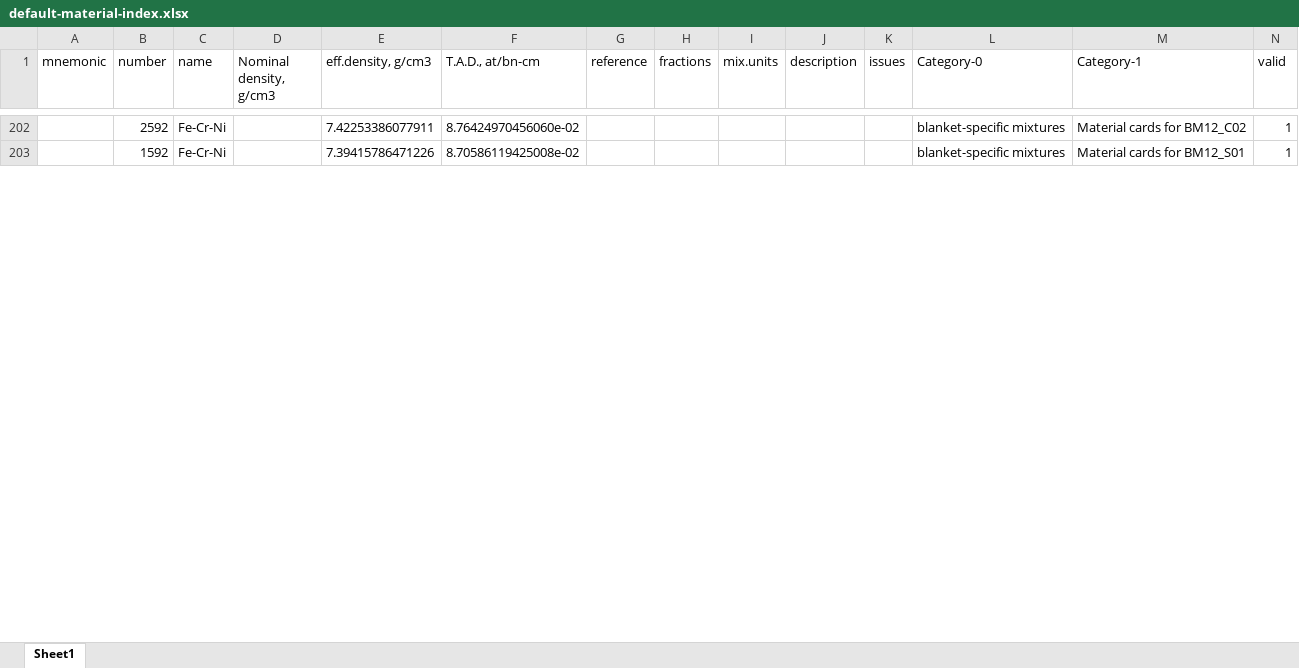
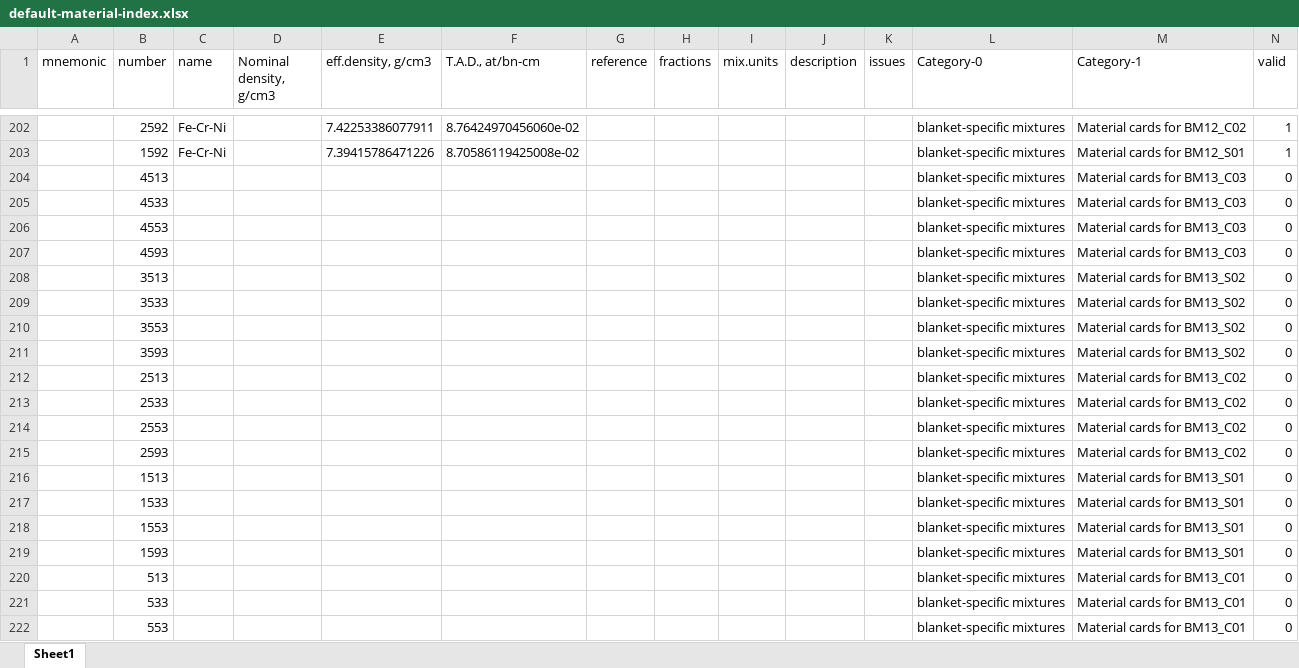
Before and after one commit to MC-kit/map-stp, an Excel workbook: src/mapstp/data/default-material-index.xlsx, sheet Sheet1, drawn as a sheet; only a part is shown, gaps mark what is left out; values as stored, in another font and other column widths than the file's, no borders; charts and pictures not drawn; the diff covers the shown part only; the diff names each change by its address in the sheet, - before the commit and + after, or states it on an @@ line.

Commit message:
update materials index

```diff
--- a/src/mapstp/data/default-material-index.xlsx (sheet Sheet1)
+++ b/src/mapstp/data/default-material-index.xlsx (sheet Sheet1)
@@ row 204 unhidden:  | 4513 |  |  |  |  |  |  |  |  |  | blanket-specific mixtures | Material cards for BM13_C03 | 0 @@
@@ row 205 unhidden:  | 4533 |  |  |  |  |  |  |  |  |  | blanket-specific mixtures | Material cards for BM13_C03 | 0 @@
@@ row 206 unhidden:  | 4553 |  |  |  |  |  |  |  |  |  | blanket-specific mixtures | Material cards for BM13_C03 | 0 @@
@@ row 207 unhidden:  | 4593 |  |  |  |  |  |  |  |  |  | blanket-specific mixtures | Material cards for BM13_C03 | 0 @@
@@ row 208 unhidden:  | 3513 |  |  |  |  |  |  |  |  |  | blanket-specific mixtures | Material cards for BM13_S02 | 0 @@
@@ row 209 unhidden:  | 3533 |  |  |  |  |  |  |  |  |  | blanket-specific mixtures | Material cards for BM13_S02 | 0 @@
@@ row 210 unhidden:  | 3553 |  |  |  |  |  |  |  |  |  | blanket-specific mixtures | Material cards for BM13_S02 | 0 @@
@@ row 211 unhidden:  | 3593 |  |  |  |  |  |  |  |  |  | blanket-specific mixtures | Material cards for BM13_S02 | 0 @@
@@ row 212 unhidden:  | 2513 |  |  |  |  |  |  |  |  |  | blanket-specific mixtures | Material cards for BM13_C02 | 0 @@
@@ row 213 unhidden:  | 2533 |  |  |  |  |  |  |  |  |  | blanket-specific mixtures | Material cards for BM13_C02 | 0 @@
@@ row 214 unhidden:  | 2553 |  |  |  |  |  |  |  |  |  | blanket-specific mixtures | Material cards for BM13_C02 | 0 @@
@@ row 215 unhidden:  | 2593 |  |  |  |  |  |  |  |  |  | blanket-specific mixtures | Material cards for BM13_C02 | 0 @@
@@ row 216 unhidden:  | 1513 |  |  |  |  |  |  |  |  |  | blanket-specific mixtures | Material cards for BM13_S01 | 0 @@
@@ row 217 unhidden:  | 1533 |  |  |  |  |  |  |  |  |  | blanket-specific mixtures | Material cards for BM13_S01 | 0 @@
@@ row 218 unhidden:  | 1553 |  |  |  |  |  |  |  |  |  | blanket-specific mixtures | Material cards for BM13_S01 | 0 @@
@@ row 219 unhidden:  | 1593 |  |  |  |  |  |  |  |  |  | blanket-specific mixtures | Material cards for BM13_S01 | 0 @@
@@ row 220 unhidden:  | 513 |  |  |  |  |  |  |  |  |  | blanket-specific mixtures | Material cards for BM13_C01 | 0 @@
@@ row 221 unhidden:  | 533 |  |  |  |  |  |  |  |  |  | blanket-specific mixtures | Material cards for BM13_C01 | 0 @@
@@ row 222 unhidden:  | 553 |  |  |  |  |  |  |  |  |  | blanket-specific mixtures | Material cards for BM13_C01 | 0 @@
```
Also changed, not shown: 199 hidden or unhidden rows elsewhere in this sheet.
